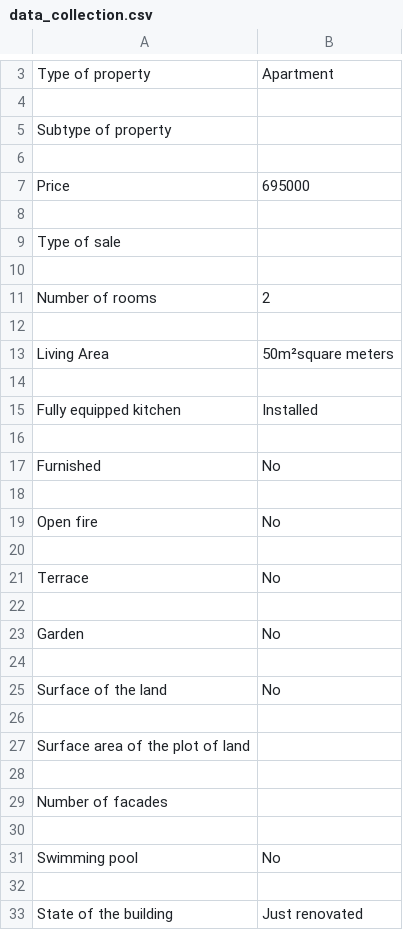
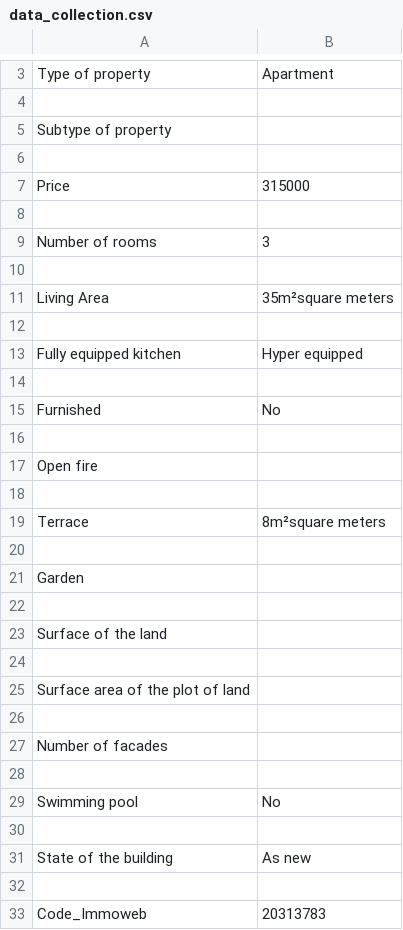
Before and after one commit to StefVandekerckhove1/challenge-collecting-data, a CSV file: data_collection.csv, drawn as a sheet; only a part is shown, gaps mark what is left out; the diff covers the shown part only.

```diff
--- a/data_collection.csv
+++ b/data_collection.csv
@@ -6,11 +6,9 @@ Subtype of property,
 
-Price,695000
+Price,315000
 
-Type of sale,
+Number of rooms,3
 
-Number of rooms,2
+Living Area,35m²square meters
 
-Living Area,50m²square meters
-
-Fully equipped kitchen,Installed
+Fully equipped kitchen,Hyper equipped
 
@@ -18,9 +16,9 @@ Furnished,No
 
-Open fire,No
+Open fire,
 
-Terrace,No
+Terrace,8m²square meters
 
-Garden,No
+Garden,
 
-Surface of the land,No
+Surface of the land,
 
@@ -32,2 +30,4 @@ Swimming pool,No
 
-State of the building,Just renovated
+State of the building,As new
+
+Code_Immoweb,20313783
```
Also changed, not shown: 1 edited cell elsewhere in this file, 1 other file.
